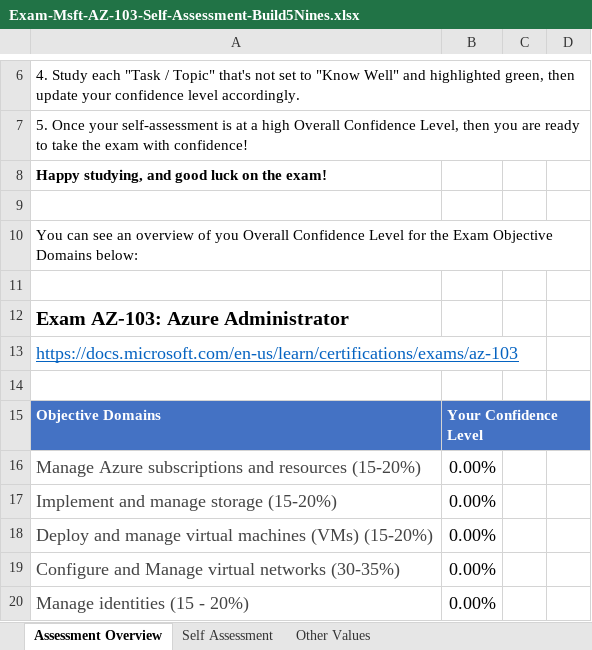
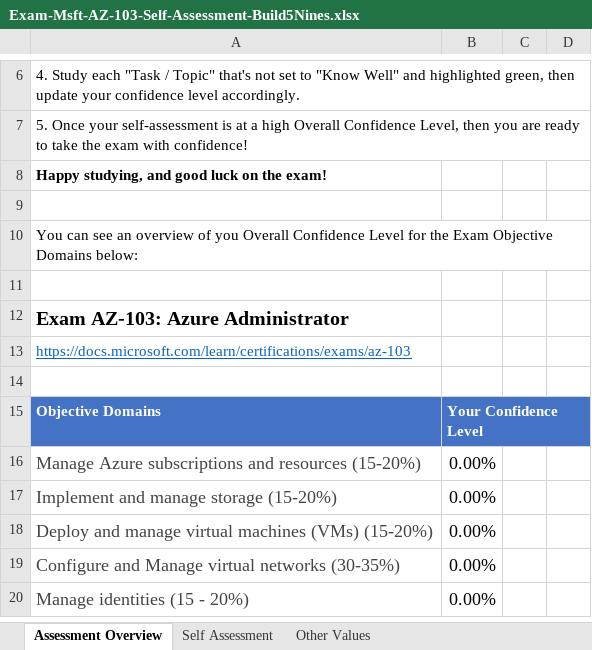
Before and after one commit to Build5Nines/exam-assessments, an Excel workbook: Assessments/Exam-Msft-AZ-103-Self-Assessment-Build5Nines.xlsx, sheet Assessment Overview, drawn as a sheet; only a part is shown, gaps mark what is left out; values as stored, in another font and other column widths than the file's, no borders; conditional formats not drawn; the diff names each change by its address in the sheet, - before the commit and + after, or states it on an @@ line.

```diff
--- a/Assessments/Exam-Msft-AZ-103-Self-Assessment-Build5Nines.xlsx (sheet Assessment Overview)
+++ b/Assessments/Exam-Msft-AZ-103-Self-Assessment-Build5Nines.xlsx (sheet Assessment Overview)
-A13: https://docs.microsoft.com/en-us/learn/certifications/exams/az-103
+A13: https://docs.microsoft.com/learn/certifications/exams/az-103
@@ A13 text size: smaller @@
```
Also changed, not shown: Assessments/Exam-Msft-AI-100-Self-Assessment-Build5Nines.xlsx, Assessments/Exam-Msft-AZ-300-Self-Assessment-Build5Nines.xlsx, 1 other file.
